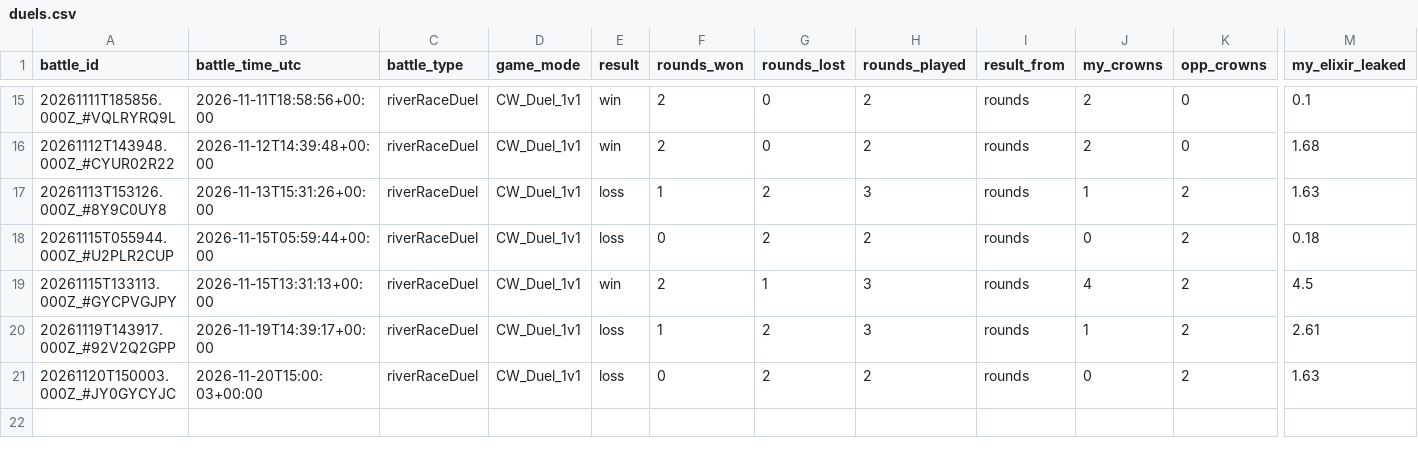
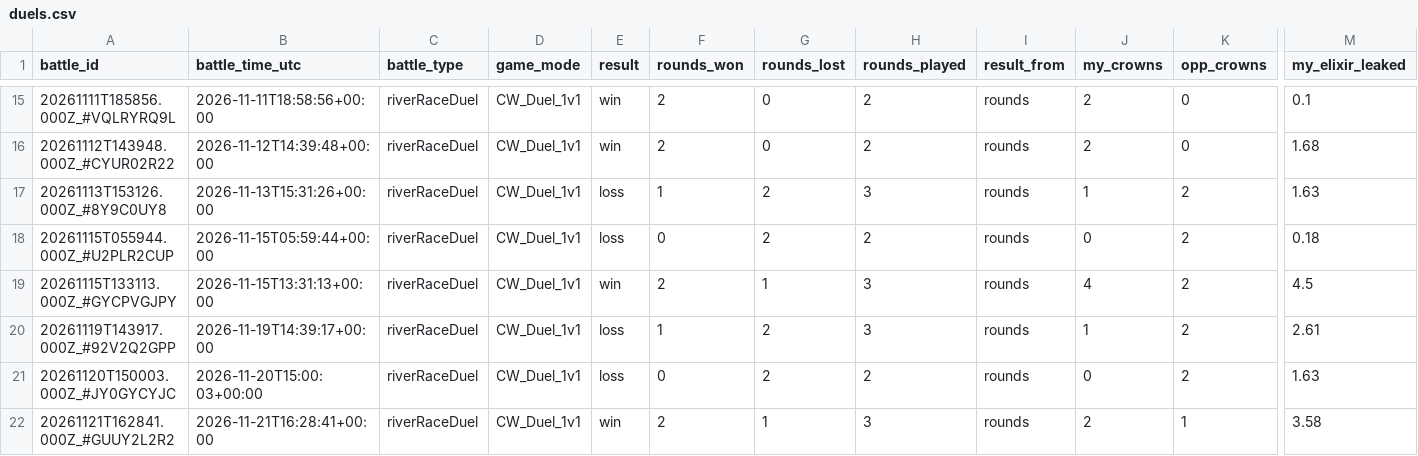
Before and after one commit to ecomte/royale-report, a CSV file: data/ryan/duels.csv, drawn as a sheet; only a part is shown, gaps mark what is left out; rows hold the shown columns only; the diff names each change by its address in the sheet, - before the commit and + after, or states it on an @@ line.

```diff
--- a/data/ryan/duels.csv
+++ b/data/ryan/duels.csv
+row 22: 20261121T162841.000Z_#GUUY2L2R2 | 2026-11-21T16:28:41+00:00 | riverRaceDuel | CW_Duel_1v1 | win | 2 | 1 | 3 | rounds | 2 | 1 | 3.58
```
Also changed, not shown: data/me/battles.csv, data/ryan/battles.csv, 7 other files.
